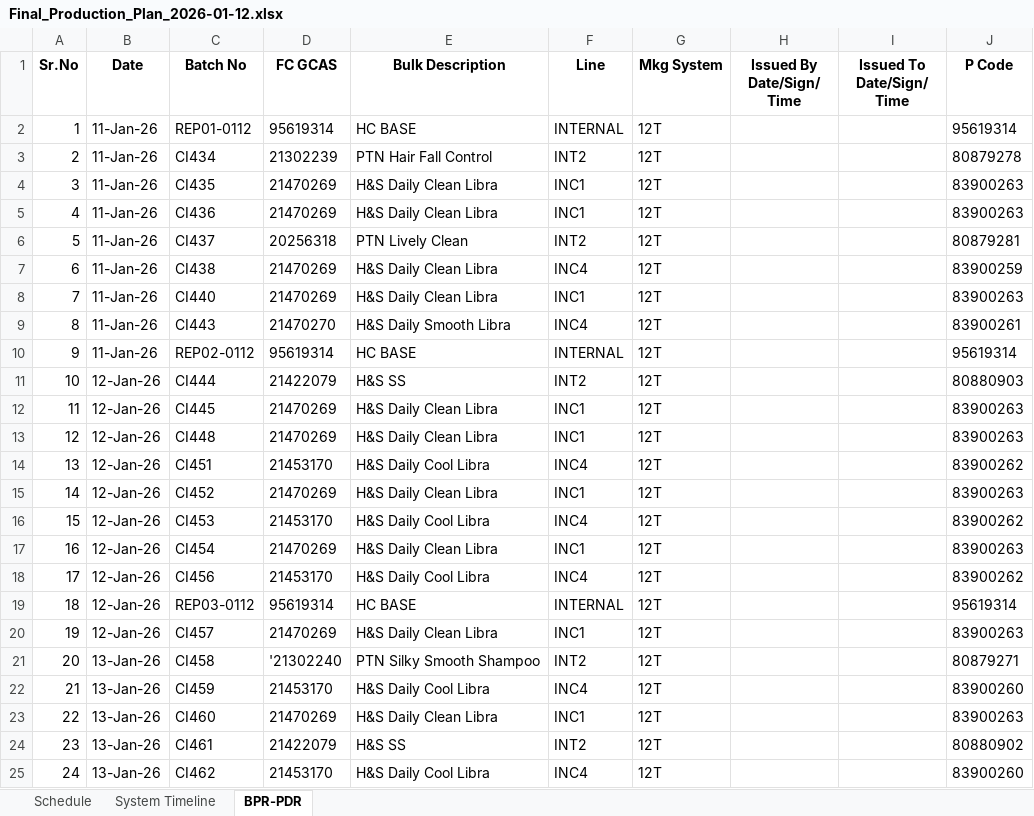
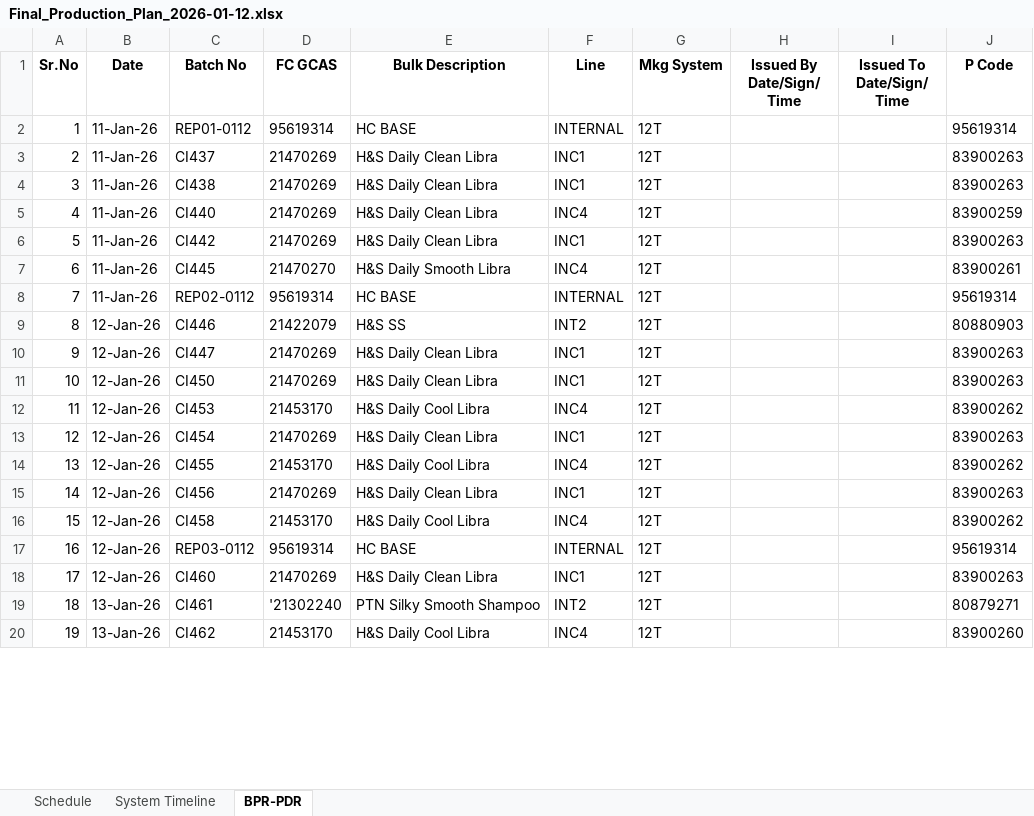
Before and after one commit to Aetheradix/PG-AutoProdTool, an Excel workbook: APPT/data/output/Final_Production_Plan_2026-01-12.xlsx, sheet BPR-PDR, drawn as a sheet; only a part is shown; values as stored, in another font and other column widths than the file's, no borders; removed rows and columns are numbered as before the commit, all else as after; the diff covers the shown part only; the diff names each change by its address in the sheet, - before the commit and + after, or states it on an @@ line.

```diff
--- a/APPT/data/output/Final_Production_Plan_2026-01-12.xlsx (sheet BPR-PDR)
+++ b/APPT/data/output/Final_Production_Plan_2026-01-12.xlsx (sheet BPR-PDR)
-row 3: 2 | 11-Jan-26 | CI434 | 21302239 | PTN Hair Fall Control | INT2 | 12T |  |  | 80879278
-row 4: 3 | 11-Jan-26 | CI435 | 21470269 | H&S Daily Clean Libra | INC1 | 12T |  |  | 83900263
-row 5: 4 | 11-Jan-26 | CI436 | 21470269 | H&S Daily Clean Libra | INC1 | 12T |  |  | 83900263
@@ column A (Sr.No) renumbered between rows 3 and 24 @@
-D3 (FC GCAS): 20256318
+D3 (FC GCAS): 21470269
-E3 (Bulk Description): PTN Lively Clean
+E3 (Bulk Description): H&S Daily Clean Libra
-F3 (Line): INT2
+F3 (Line): INC1
-J3 (P Code): 80879281
+J3 (P Code): 83900263
-F4 (Line): INC4
+F4 (Line): INC1
-J4 (P Code): 83900259
+J4 (P Code): 83900263
-F5 (Line): INC1
+F5 (Line): INC4
-J5 (P Code): 83900263
+J5 (P Code): 83900259
+row 6: 5 | 11-Jan-26 | CI442 | 21470269 | H&S Daily Clean Libra | INC1 | 12T |  |  | 83900263
-C7 (Batch No): CI443
+C7 (Batch No): CI445
-C9 (Batch No): CI444
+C9 (Batch No): CI446
-C10 (Batch No): CI445
+C10 (Batch No): CI447
-row 13: 12 | 12-Jan-26 | CI448 | 21470269 | H&S Daily Clean Libra | INC1 | 12T |  |  | 83900263
-row 14: 13 | 12-Jan-26 | CI451 | 21453170 | H&S Daily Cool Libra | INC4 | 12T |  |  | 83900262
-C11 (Batch No): CI452
+C11 (Batch No): CI450
+row 14: 13 | 12-Jan-26 | CI455 | 21453170 | H&S Daily Cool Libra | INC4 | 12T |  |  | 83900262
-D15 (FC GCAS): 21453170
+D15 (FC GCAS): 21470269
-E15 (Bulk Description): H&S Daily Cool Libra
+E15 (Bulk Description): H&S Daily Clean Libra
-F15 (Line): INC4
+F15 (Line): INC1
-J15 (P Code): 83900262
+J15 (P Code): 83900263
+row 16: 15 | 12-Jan-26 | CI458 | 21453170 | H&S Daily Cool Libra | INC4 | 12T |  |  | 83900262
-row 20: 19 | 12-Jan-26 | CI457 | 21470269 | H&S Daily Clean Libra | INC1 | 12T |  |  | 83900263
-row 21: 20 | 13-Jan-26 | CI458 | '21302240 | PTN Silky Smooth Shampoo | INT2 | 12T |  |  | 80879271
-row 22: 21 | 13-Jan-26 | CI459 | 21453170 | H&S Daily Cool Libra | INC4 | 12T |  |  | 83900260
-B18 (Date): 13-Jan-26
+B18 (Date): 12-Jan-26
-D19 (FC GCAS): 21422079
+D19 (FC GCAS): '21302240
-E19 (Bulk Description): H&S SS
+E19 (Bulk Description): PTN Silky Smooth Shampoo
-J19 (P Code): 80880902
+J19 (P Code): 80879271
```
Also changed, not shown: 7 added rows and 20 edited cells elsewhere in this sheet, sheet Schedule, sheet System Timeline, APPT/data/output/Final_Production_Plan_2026-01-10.xlsx, APPT/data/output/Final_Production_Plan_2026-01-14.xlsx, 7 other files.
